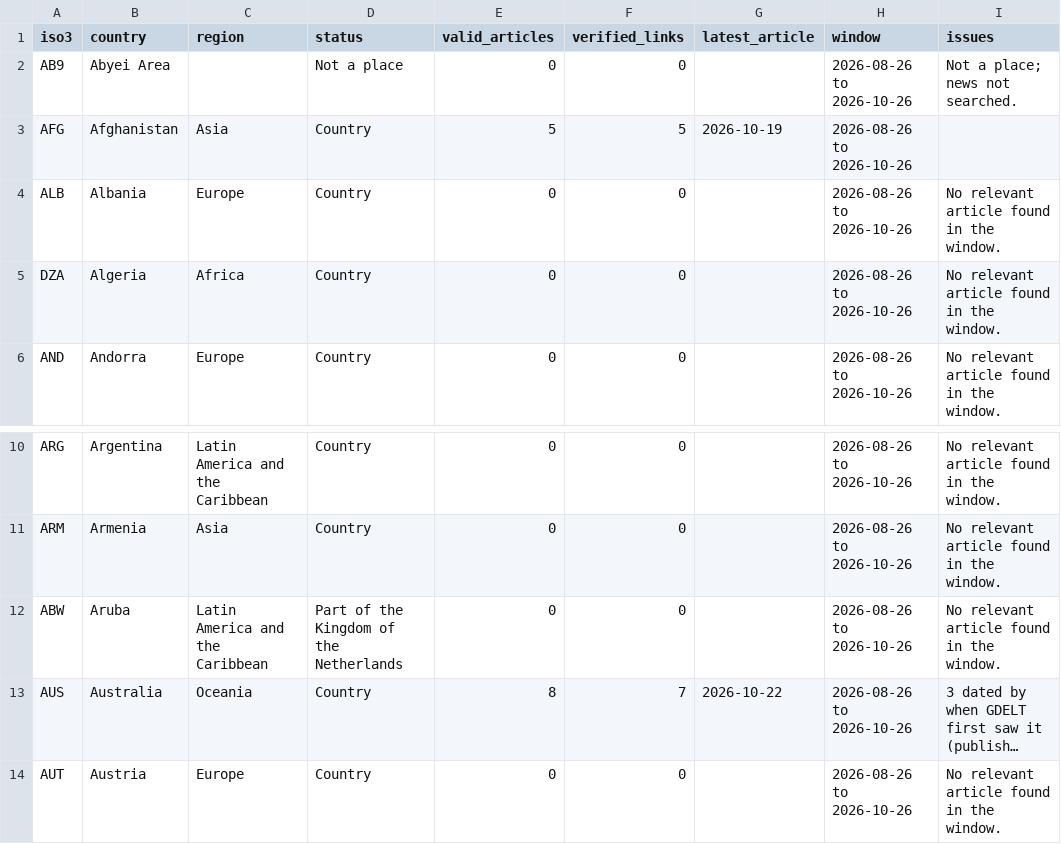
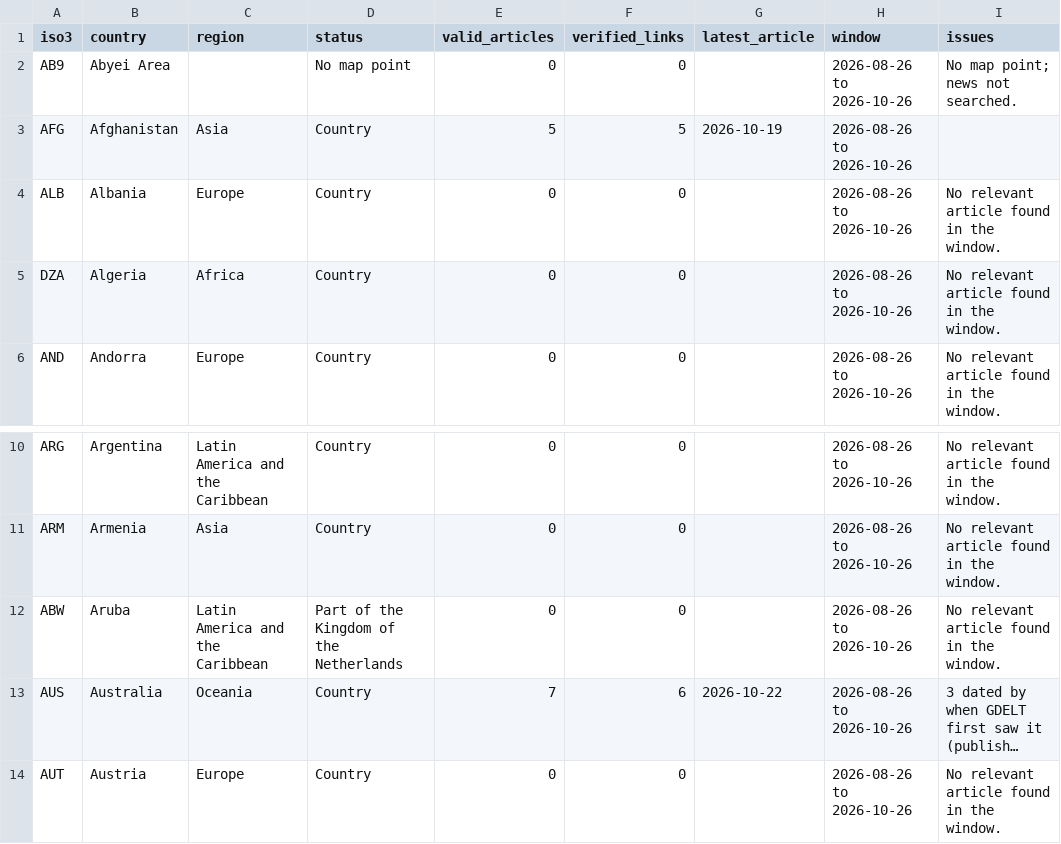
Before and after one commit to davidkleinrock-bot/displacement-change-monitor, a CSV file: data/processed/news-coverage.csv, drawn as a sheet; only a part is shown, gaps mark what is left out; long unchanged cells end in …; the diff covers the shown part only; the diff names each change by its address in the sheet, - before the commit and + after, or states it on an @@ line.

```diff
--- a/data/processed/news-coverage.csv
+++ b/data/processed/news-coverage.csv
-D2 (status): Not a place
+D2 (status): No map point
-I2 (issues): Not a place; news not searched.
+I2 (issues): No map point; news not searched.
-E13 (valid_articles): 8
+E13 (valid_articles): 7
-F13 (verified_links): 7
+F13 (verified_links): 6
```
Also changed, not shown: 13 removed rows and 30 edited cells elsewhere in this file, 7 other files.
